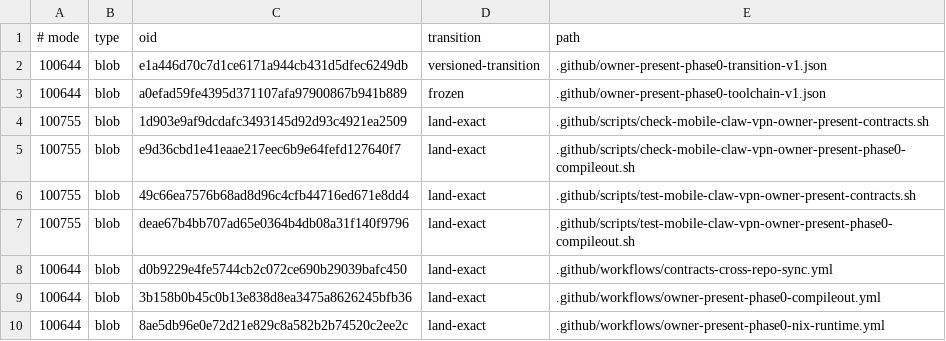
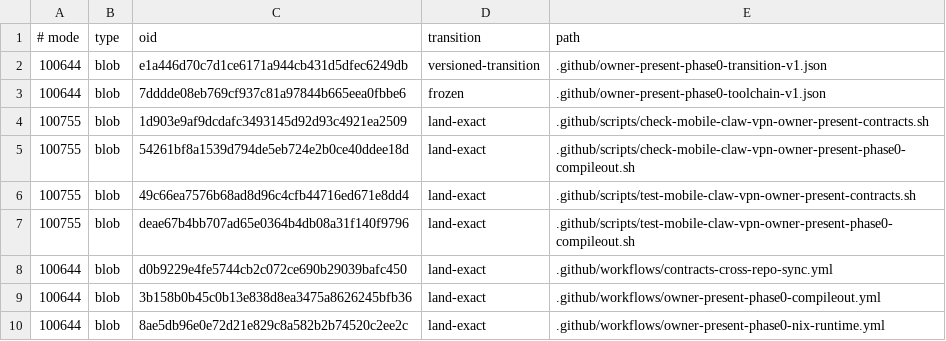
Before and after one commit to soyeht/theyos, a TSV file: .github/owner-present-phase0-protected-objects-v1.tsv, drawn as a sheet; only a part is shown.

```diff
--- a/.github/owner-present-phase0-protected-objects-v1.tsv
+++ b/.github/owner-present-phase0-protected-objects-v1.tsv
@@ -2,5 +2,5 @@
 100644	blob	e1a446d70c7d1ce6171a944cb431d5dfec6249db	versioned-transition	.github/owner-present-phase0-transition-v1.json
-100644	blob	a0efad59fe4395d371107afa97900867b941b889	frozen	.github/owner-present-phase0-toolchain-v1.json
+100644	blob	7dddde08eb769cf937c81a97844b665eea0fbbe6	frozen	.github/owner-present-phase0-toolchain-v1.json
 100755	blob	1d903e9af9dcdafc3493145d92d93c4921ea2509	land-exact	.github/scripts/check-mobile-claw-vpn-owner-present-contracts.sh
-100755	blob	e9d36cbd1e41eaae217eec6b9e64fefd127640f7	land-exact	.github/scripts/check-mobile-claw-vpn-owner-present-phase0-compileout.sh
+100755	blob	54261bf8a1539d794de5eb724e2b0ce40ddee18d	land-exact	.github/scripts/check-mobile-claw-vpn-owner-present-phase0-compileout.sh
 100755	blob	49c66ea7576b68ad8d96c4cfb44716ed671e8dd4	land-exact	.github/scripts/test-mobile-claw-vpn-owner-present-contracts.sh
```
Also changed, not shown: 2 other files.
